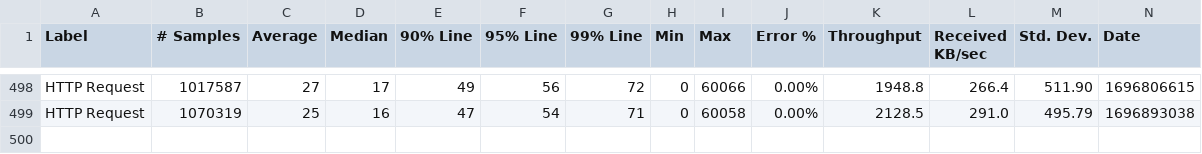
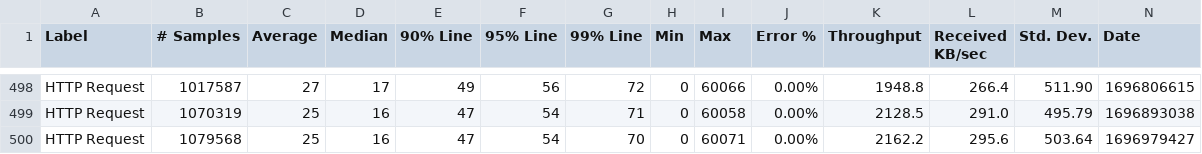
Before and after one commit to ballerina-platform/module-ballerinax-mysql, a CSV file: load-tests/update/results/summary.csv, drawn as a sheet; only a part is shown, gaps mark what is left out; rows hold the shown columns only; the diff names each change by its address in the sheet, - before the commit and + after, or states it on an @@ line.

Commit message:
Update update test results on Tue Oct 10 23:11:23 UTC 2023

```diff
--- a/load-tests/update/results/summary.csv
+++ b/load-tests/update/results/summary.csv
+row 500: HTTP Request | 1079568 | 25 | 16 | 47 | 54 | 70 | 0 | 60071 | 0.00% | 2162.2 | 295.6 | 503.64 | 1696979427
```
